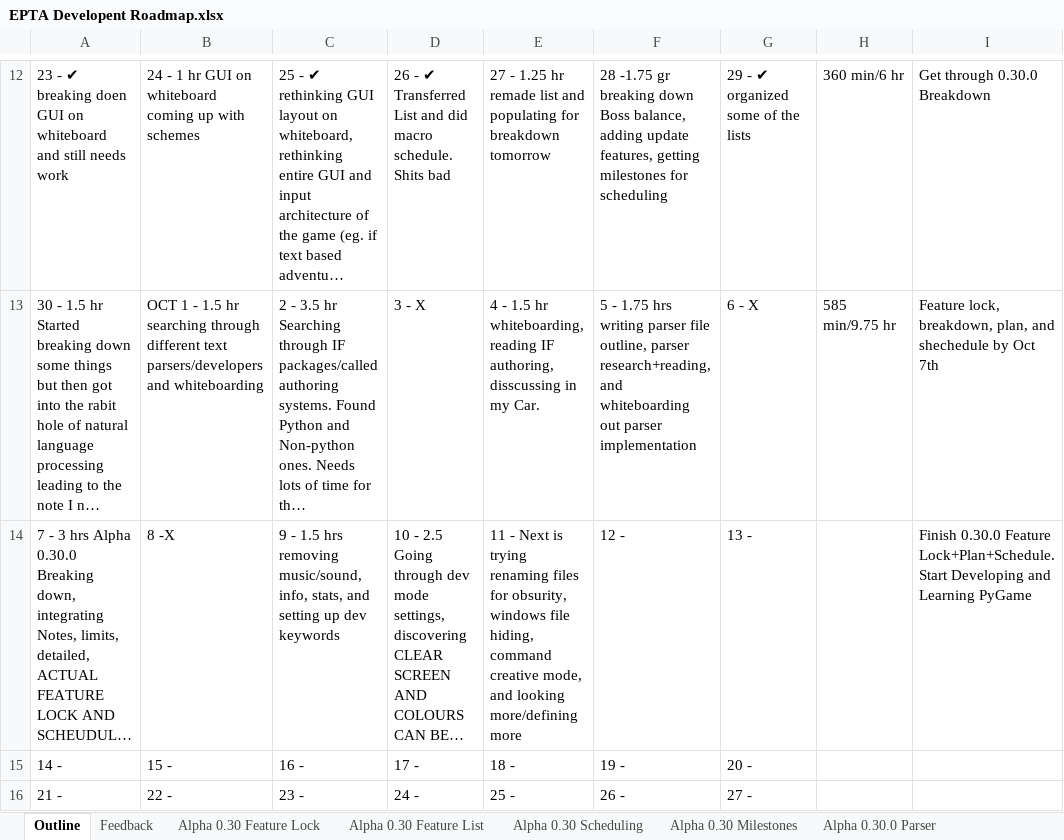
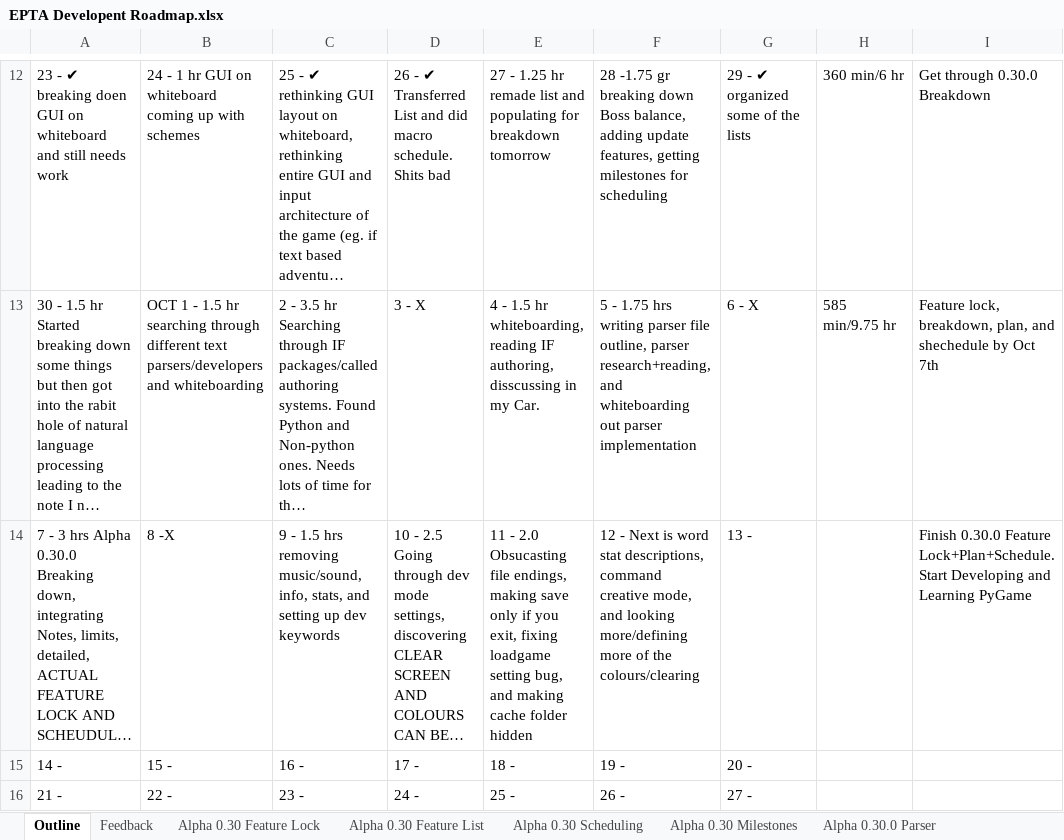
Before and after one commit to MitchellLemieux/EngPhysAdventure, an Excel workbook: Dev/EPTA Developent Roadmap.xlsx, sheet Outline, drawn as a sheet; only a part is shown, gaps mark what is left out; long unchanged cells end in …; values as stored, in another font and other column widths than the file's, no borders; the diff names each change by its address in the sheet, - before the commit and + after, or states it on an @@ line.

Commit message:
Obsucasting file endings, making save only if you exit, fixing loadgame setting bug, and making cache folder hidden

```diff
--- a/Dev/EPTA Developent Roadmap.xlsx (sheet Outline)
+++ b/Dev/EPTA Developent Roadmap.xlsx (sheet Outline)
-E14: 11 - Next is trying renaming files for obsurity, windows file hiding, command creative mode, and looking more/defining more
+E14: 11 - 2.0 Obsucasting file endings, making save only if you exit, fixing loadgame setting bug, and making cache folder hidden
-F14: 12 -
+F14: 12 - Next is word stat descriptions, command creative mode, and looking more/defining more of the colours/clearing
```
Also changed, not shown: sheet Alpha 0.30 Feature Lock, sheet Alpha 0.30 Scheduling, sheet Alpha 0.30 Feature List, 5 other files.
